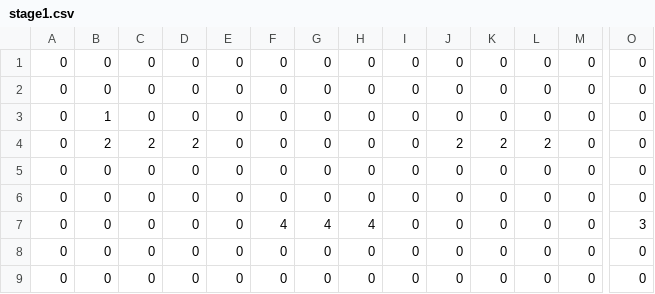
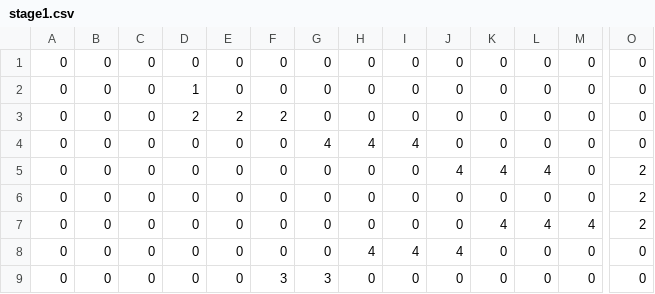
Before and after one commit to Maruru3n/term_super3-5, a CSV file: Data/Image/MapChip/stage1.csv, drawn as a sheet; only a part is shown, gaps mark what is left out; the diff covers the shown part only; the diff names each change by its address in the sheet, - before the commit and + after, or states it on an @@ line.

Commit message:
stage
stageを増やした

```diff
--- a/Data/Image/MapChip/stage1.csv
+++ b/Data/Image/MapChip/stage1.csv
-D2: 0
+D2: 1
-B3: 1
+B3: 0
-D3: 0
+D3: 2
-E3: 0
+E3: 2
-F3: 0
+F3: 2
-B4: 2
+B4: 0
-C4: 2
+C4: 0
-D4: 2
+D4: 0
-G4: 0
+G4: 4
-H4: 0
+H4: 4
-I4: 0
+I4: 4
-J4: 2
+J4: 0
-K4: 2
+K4: 0
-L4: 2
+L4: 0
-J5: 0
+J5: 4
-K5: 0
+K5: 4
-L5: 0
+L5: 4
-O5:O6: 0
+O5:O6: 2
-F7: 4
+F7: 0
-G7: 4
+G7: 0
-H7: 4
+H7: 0
-K7: 0
+K7: 4
-L7: 0
+L7: 4
-M7: 0
+M7: 4
-O7: 3
+O7: 2
-H8: 0
+H8: 4
-I8: 0
+I8: 4
-J8: 0
+J8: 4
-F9: 0
+F9: 3
-G9: 0
+G9: 3
```
Also changed, not shown: 1 edited cell elsewhere in this file, Data/Image/MapChip/stage2.csv, 7 other files.
